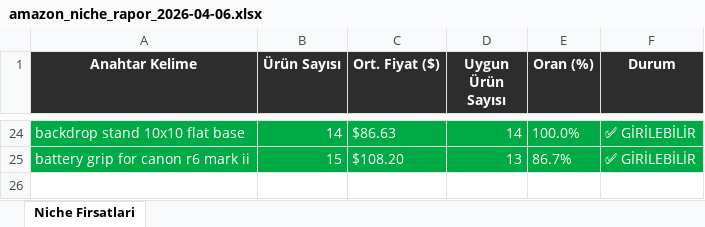
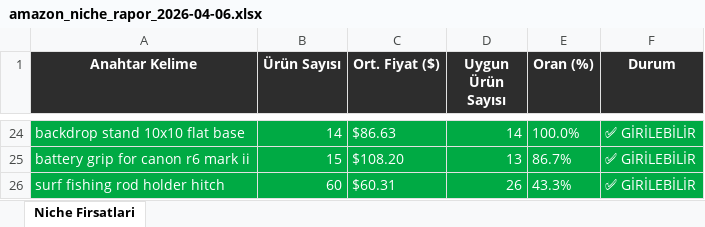
Before and after one commit to furkanarslan3445-coder/amazon-pl-research, an Excel workbook: output/amazon_niche_rapor_2026-04-06.xlsx, sheet Niche Firsatlari, drawn as a sheet; only a part is shown, gaps mark what is left out; values as stored, in another font and other column widths than the file's, no borders; the diff names each change by its address in the sheet, - before the commit and + after, or states it on an @@ line.

```diff
--- a/output/amazon_niche_rapor_2026-04-06.xlsx (sheet Niche Firsatlari)
+++ b/output/amazon_niche_rapor_2026-04-06.xlsx (sheet Niche Firsatlari)
+row 26: surf fishing rod holder hitch | 60 | $60.31 | 26 | 43.3% | ✅ GİRİLEBİLİR
```
Also changed, not shown: 1 other file.
